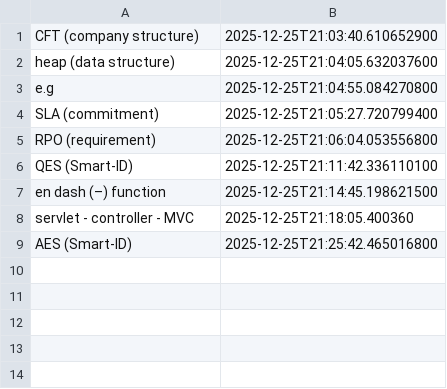
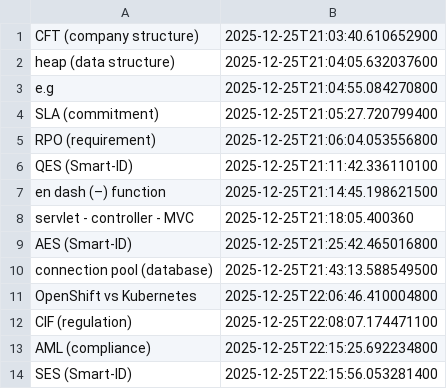
Before and after one commit to wishpath/one-liners, a CSV file: src/main/java/org/sa/storage/saves/not_today.csv, drawn as a sheet; the diff names each change by its address in the sheet, - before the commit and + after, or states it on an @@ line.

```diff
--- a/src/main/java/org/sa/storage/saves/not_today.csv
+++ b/src/main/java/org/sa/storage/saves/not_today.csv
+row 10: connection pool (database) | 2025-12-25T21:43:13.588549500
+row 11: OpenShift vs Kubernetes | 2025-12-25T22:06:46.410004800
+row 12: CIF (regulation) | 2025-12-25T22:08:07.174471100
+row 13: AML (compliance) | 2025-12-25T22:15:25.692234800
+row 14: SES (Smart-ID) | 2025-12-25T22:15:56.053281400
```
Also changed, not shown: src/main/java/org/sa/storage/saves/attempted_answers.csv, 3 other files.
